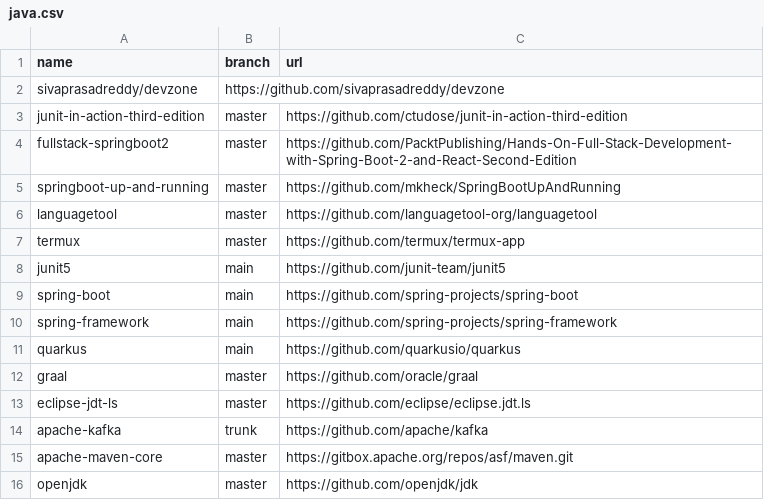
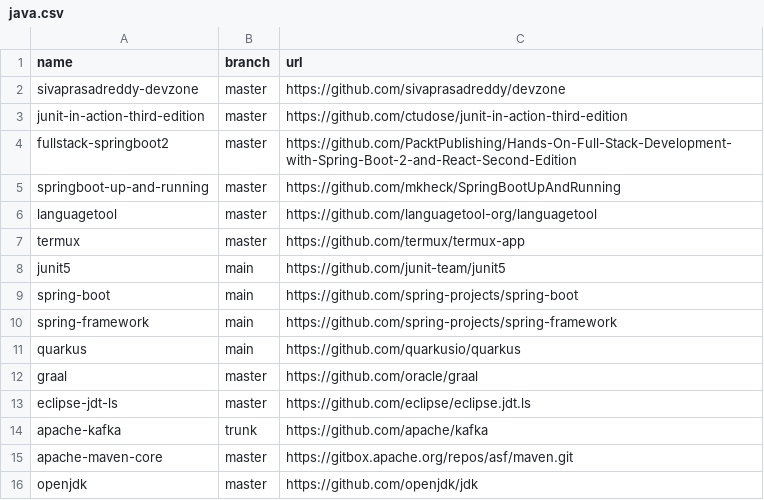
Before and after one commit to easbarba/lar, a CSV file: .config/qas/java.csv, drawn as a sheet.

Commit message:
qas/java: add devzone main branch

```diff
--- a/.config/qas/java.csv
+++ b/.config/qas/java.csv
@@ -1,3 +1,3 @@
 name,branch,url
-sivaprasadreddy/devzone,https://github.com/sivaprasadreddy/devzone
+sivaprasadreddy-devzone,master,https://github.com/sivaprasadreddy/devzone
 junit-in-action-third-edition,master,https://github.com/ctudose/junit-in-action-third-edition
```
